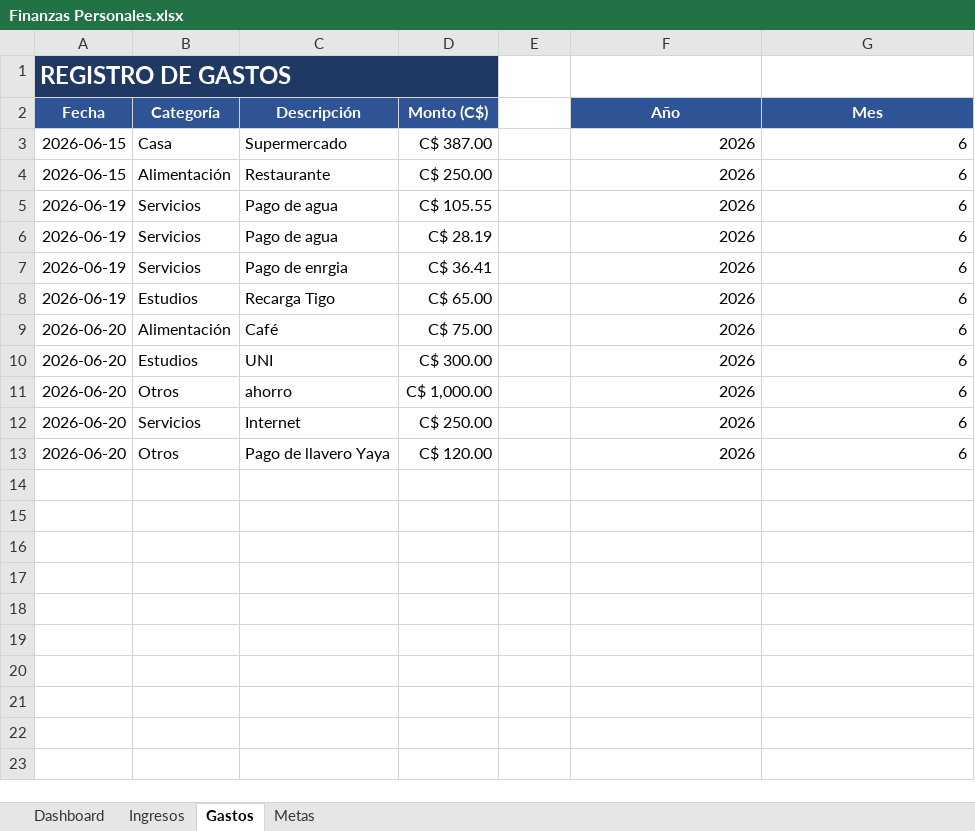
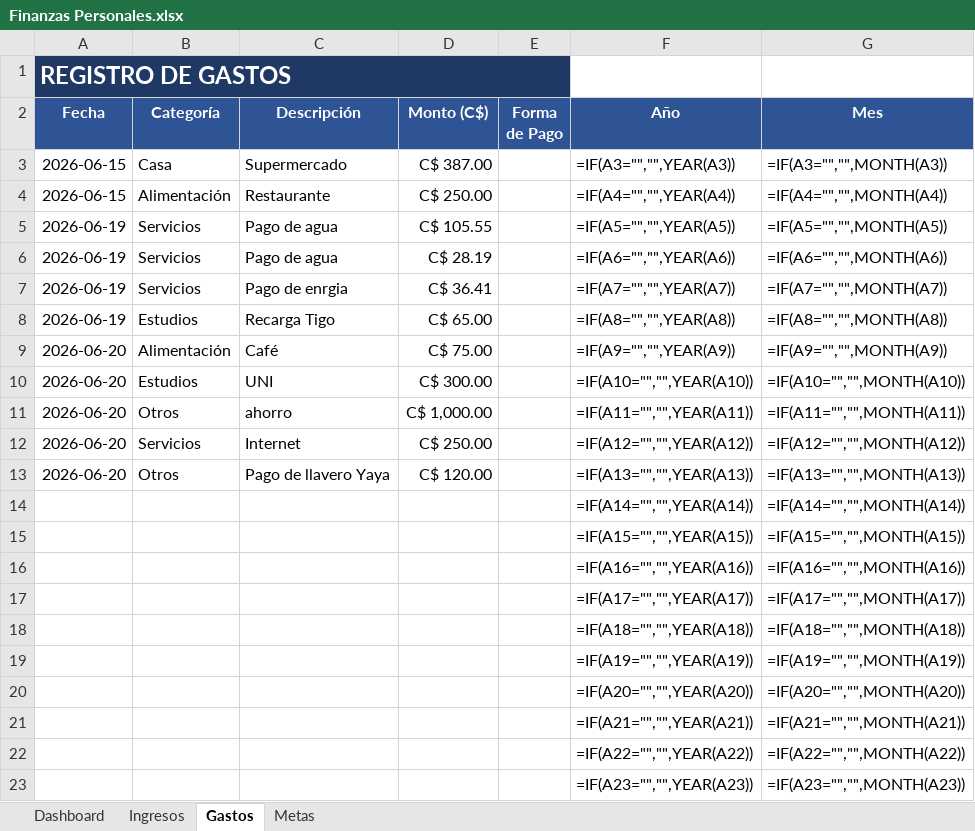
Before and after one commit to benjangel/excel, an Excel workbook: Finanzas Personales.xlsx, sheet Gastos, drawn as a sheet; only a part is shown; values as stored, in another font and other column widths than the file's, no borders; formulas without a stored value are shown as written; removed rows and columns are numbered as before the commit, all else as after; the diff covers the shown part only; the diff names each change by its address in the sheet, - before the commit and + after, or states it on an @@ line.

Commit message:
Agregar columna Forma de Pago (Efectivo/Tarjeta) en Gastos e Ingresos
Co-authored-by: benjangel <145049289+benjangel@users.noreply.github.com>

```diff
--- a/Finanzas Personales.xlsx (sheet Gastos)
+++ b/Finanzas Personales.xlsx (sheet Gastos)
-A1:D1 merged
+A1:E1 merged
-E2: (empty)
+E2: Forma de Pago
-E2 fill: none
+E2 fill: #2E5496
-F3 (Año): 2026
+F3 (Año): =IF(A3="","",YEAR(A3))
-G3 (Mes): 6
+G3 (Mes): =IF(A3="","",MONTH(A3))
-F4 (Año): 2026
+F4 (Año): =IF(A4="","",YEAR(A4))
-G4 (Mes): 6
+G4 (Mes): =IF(A4="","",MONTH(A4))
-F5 (Año): 2026
+F5 (Año): =IF(A5="","",YEAR(A5))
-G5 (Mes): 6
+G5 (Mes): =IF(A5="","",MONTH(A5))
-F6 (Año): 2026
+F6 (Año): =IF(A6="","",YEAR(A6))
-G6 (Mes): 6
+G6 (Mes): =IF(A6="","",MONTH(A6))
-F7 (Año): 2026
+F7 (Año): =IF(A7="","",YEAR(A7))
-G7 (Mes): 6
+G7 (Mes): =IF(A7="","",MONTH(A7))
-F8 (Año): 2026
+F8 (Año): =IF(A8="","",YEAR(A8))
-G8 (Mes): 6
+G8 (Mes): =IF(A8="","",MONTH(A8))
-F9 (Año): 2026
+F9 (Año): =IF(A9="","",YEAR(A9))
-G9 (Mes): 6
+G9 (Mes): =IF(A9="","",MONTH(A9))
-F10 (Año): 2026
+F10 (Año): =IF(A10="","",YEAR(A10))
-G10 (Mes): 6
+G10 (Mes): =IF(A10="","",MONTH(A10))
-F11 (Año): 2026
+F11 (Año): =IF(A11="","",YEAR(A11))
-G11 (Mes): 6
+G11 (Mes): =IF(A11="","",MONTH(A11))
-F12 (Año): 2026
+F12 (Año): =IF(A12="","",YEAR(A12))
-G12 (Mes): 6
+G12 (Mes): =IF(A12="","",MONTH(A12))
-F13 (Año): 2026
+F13 (Año): =IF(A13="","",YEAR(A13))
-G13 (Mes): 6
+G13 (Mes): =IF(A13="","",MONTH(A13))
+row 14:  |  |  |  |  | =IF(A14="","",YEAR(A14)) | =IF(A14="","",MONTH(A14))
+row 15:  |  |  |  |  | =IF(A15="","",YEAR(A15)) | =IF(A15="","",MONTH(A15))
+row 16:  |  |  |  |  | =IF(A16="","",YEAR(A16)) | =IF(A16="","",MONTH(A16))
+row 17:  |  |  |  |  | =IF(A17="","",YEAR(A17)) | =IF(A17="","",MONTH(A17))
+row 18:  |  |  |  |  | =IF(A18="","",YEAR(A18)) | =IF(A18="","",MONTH(A18))
+row 19:  |  |  |  |  | =IF(A19="","",YEAR(A19)) | =IF(A19="","",MONTH(A19))
+row 20:  |  |  |  |  | =IF(A20="","",YEAR(A20)) | =IF(A20="","",MONTH(A20))
+row 21:  |  |  |  |  | =IF(A21="","",YEAR(A21)) | =IF(A21="","",MONTH(A21))
+row 22:  |  |  |  |  | =IF(A22="","",YEAR(A22)) | =IF(A22="","",MONTH(A22))
+row 23:  |  |  |  |  | =IF(A23="","",YEAR(A23)) | =IF(A23="","",MONTH(A23))
```
Also changed, not shown: 477 added rows elsewhere in this sheet, sheet Ingresos, sheet Dashboard, sheet Metas, charts or pictures.
